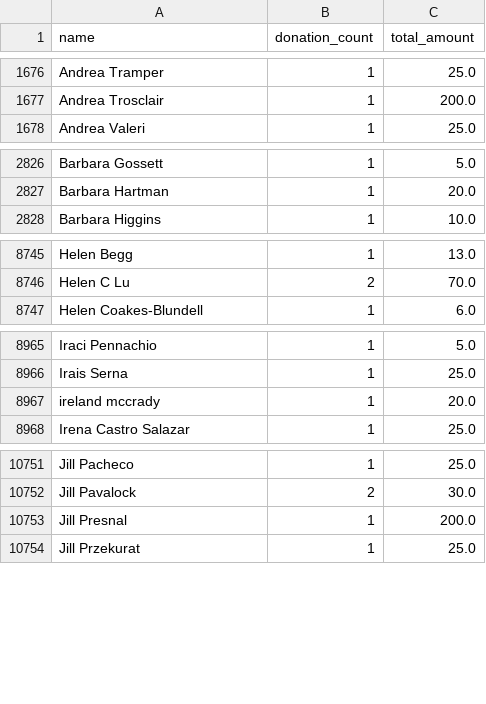
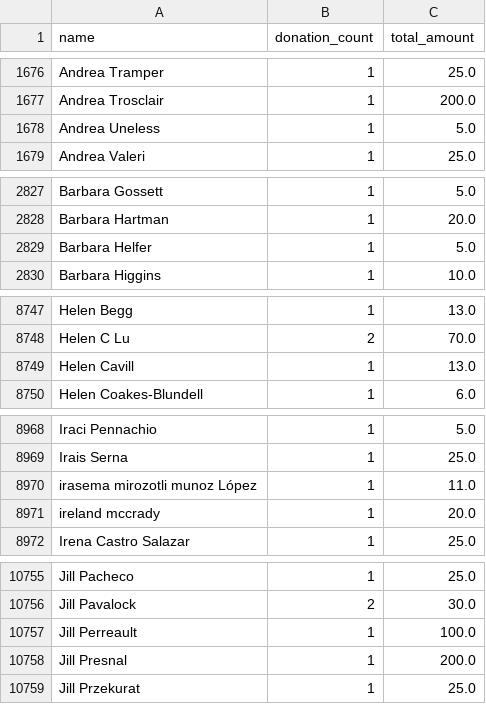
Before and after one commit to gytis-ivaskevicius/gofundme-donors, a CSV file: data/names_unique.csv, drawn as a sheet; only a part is shown, gaps mark what is left out; the diff covers the shown part only.

```diff
--- a/data/names_unique.csv
+++ b/data/names_unique.csv
@@ -1677,2 +1677,3 @@ Andrea Tramper,1,25.0
 Andrea Trosclair,1,200.0
+Andrea Uneless,1,5.0
 Andrea Valeri,1,25.0
@@ -2827,2 +2828,3 @@ Barbara Gossett,1,5.0
 Barbara Hartman,1,20.0
+Barbara Helfer,1,5.0
 Barbara Higgins,1,10.0
@@ -8746,2 +8748,3 @@ Helen Begg,1,13.0
 Helen C Lu,2,70.0
+Helen Cavill,1,13.0
 Helen Coakes-Blundell,1,6.0
@@ -8966,2 +8969,3 @@ Iraci Pennachio,1,5.0
 Irais Serna,1,25.0
+irasema mirozotli munoz  López,1,11.0
 ireland mccrady,1,20.0
@@ -10752,2 +10756,3 @@ Jill Pacheco,1,25.0
 Jill Pavalock,2,30.0
+Jill Perreault,1,100.0
 Jill Presnal,1,200.0
```
Also changed, not shown: 10 added rows and 12 edited cells elsewhere in this file, 1 other file.
